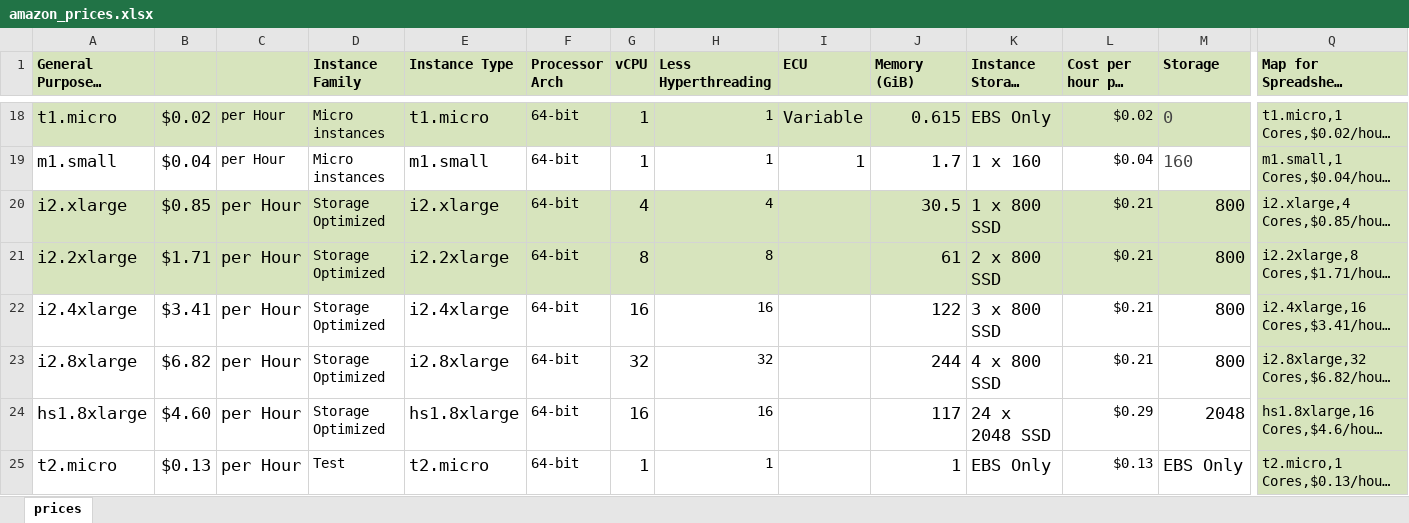
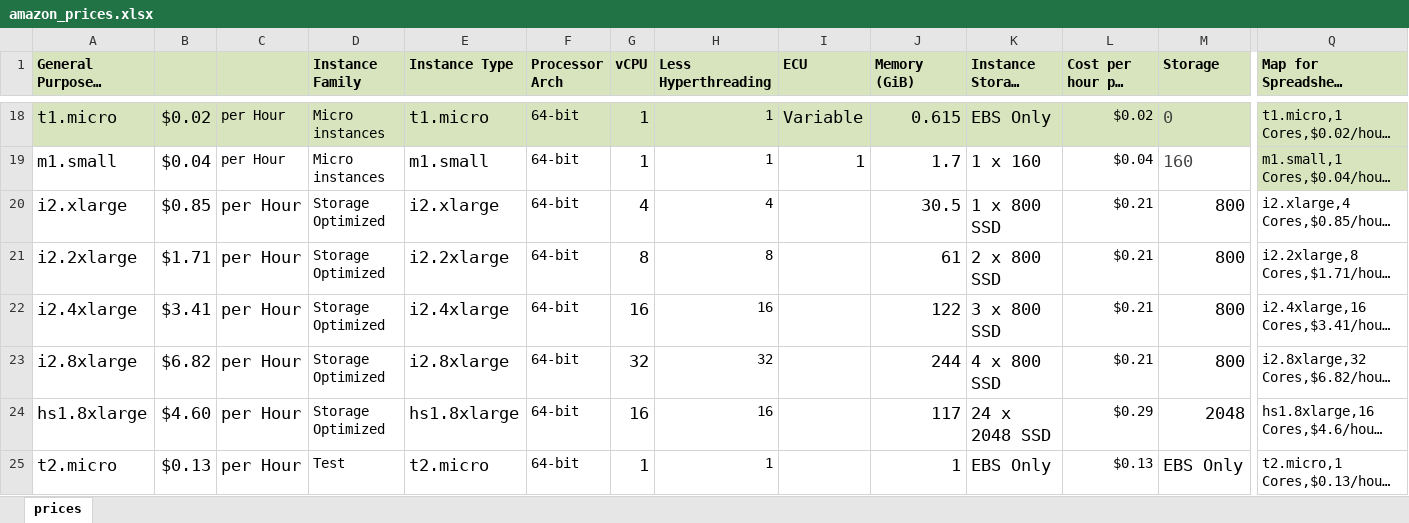
Before and after one commit to NREL/OpenStudio-aws-gem, an Excel workbook: doc/amazon_prices.xlsx, sheet prices, drawn as a sheet; only a part is shown, gaps mark what is left out; long unchanged cells end in …; values as stored, in another font and other column widths than the file's, no borders; the diff covers the shown part only; the diff names each change by its address in the sheet, - before the commit and + after, or states it on an @@ line.

Commit message:
cleanup formatting

```diff
--- a/doc/amazon_prices.xlsx (sheet prices)
+++ b/doc/amazon_prices.xlsx (sheet prices)
-A20:Q21 fill: #D7E4BD
+A20:Q21 fill: none
-Q22:Q25 fill: #D7E4BD
+Q22:Q25 fill: none
```
Also changed, not shown: cell formats elsewhere in this sheet.
